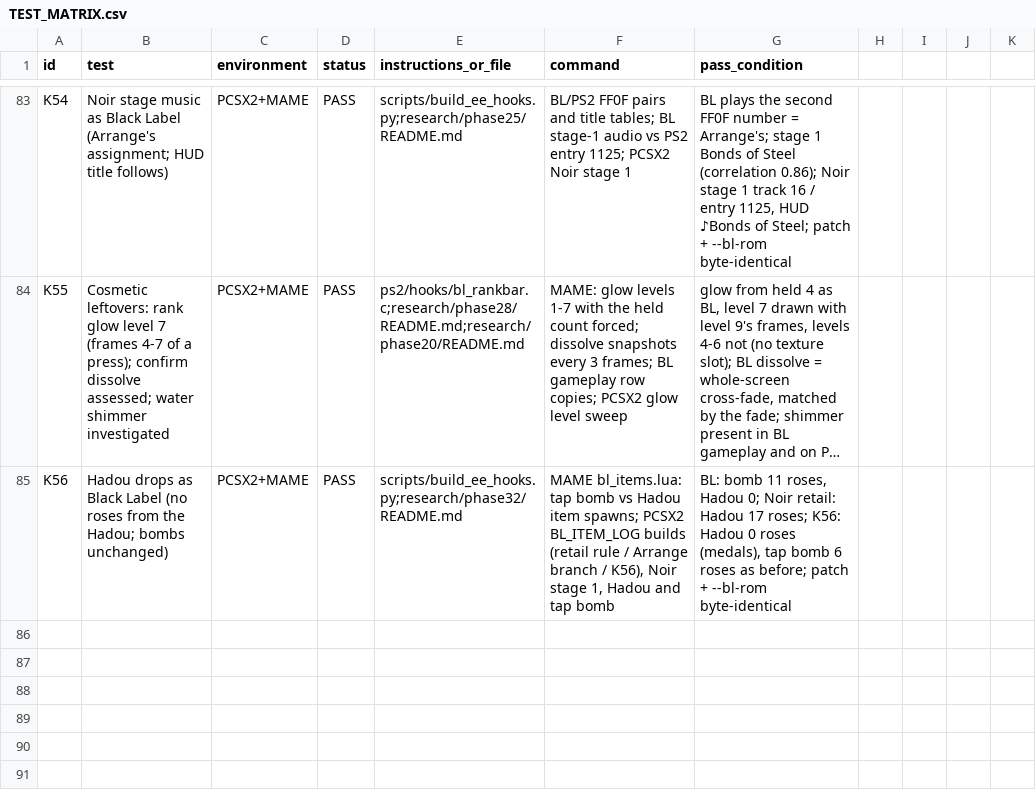
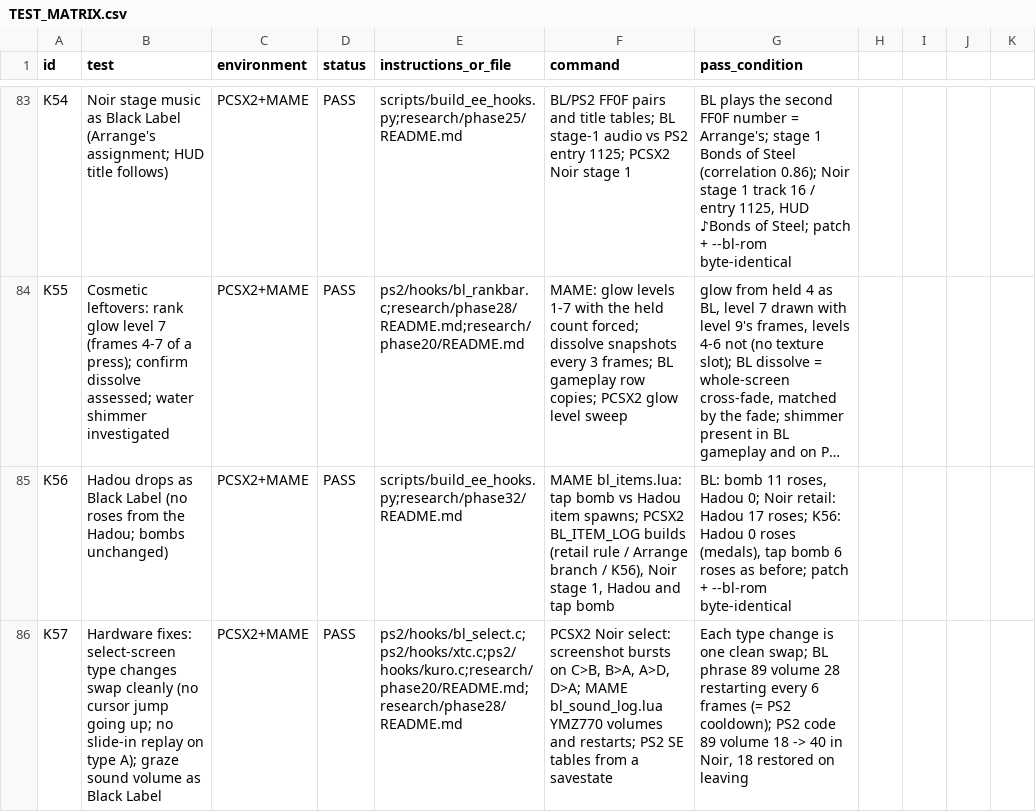
Before and after one commit to calcification/ibara-complete, a CSV file: TEST_MATRIX.csv, drawn as a sheet; only a part is shown, gaps mark what is left out; long unchanged cells end in …; the diff names each change by its address in the sheet, - before the commit and + after, or states it on an @@ line.

```diff
--- a/TEST_MATRIX.csv
+++ b/TEST_MATRIX.csv
+row 86: K57 | Hardware fixes: select-screen type changes swap cleanly (no cursor jump going up; no slide-in replay on type A); graze sound volume as Black Label | PCSX2+MAME | PASS | ps2/hooks/bl_select.c;ps2/hooks/xtc.c;ps2/hooks/kuro.c;research/phase20/README.md;research/phase28/README.md | PCSX2 Noir select: screenshot bursts on C>B, B>A, A>D, D>A; MAME bl_sound_log.lua YMZ770 volumes and restarts; PS2 SE tables from a savestate | Each type change is one clean swap; BL phrase 89 volume 28 restarting every 6 frames (= PS2 cooldown); PS2 code 89 volume 18 -> 40 in Noir, 18 restored on leaving
```
Also changed, not shown: 12 other files.
